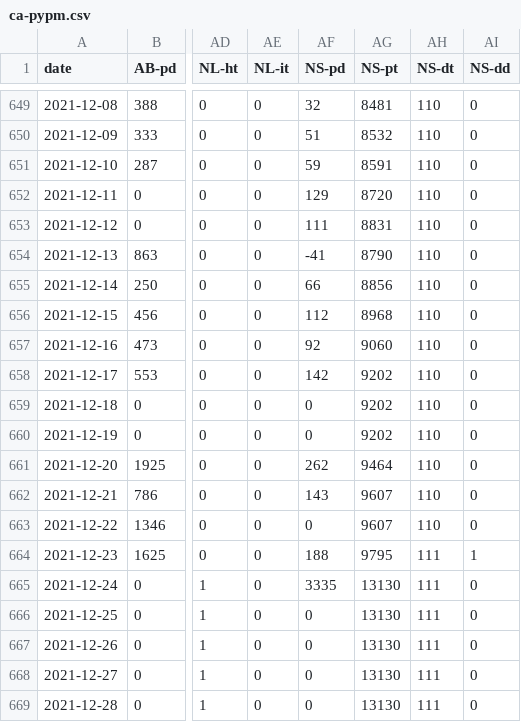
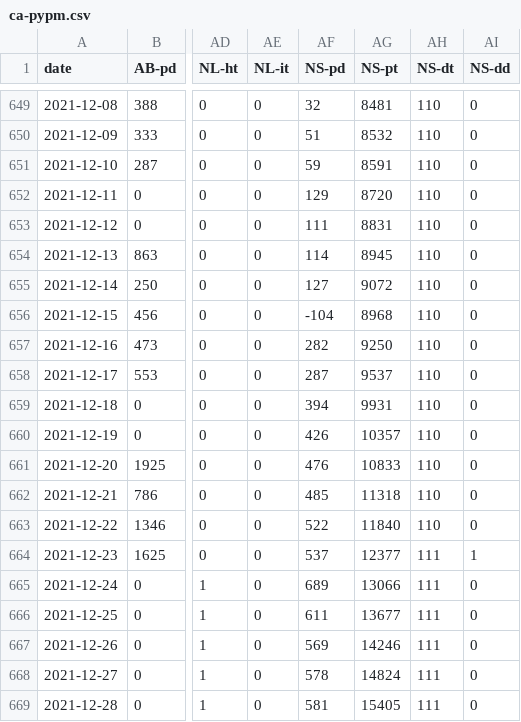
Before and after one commit to pypm/data, a CSV file: covid19/Canada/ca-pypm.csv, drawn as a sheet; only a part is shown, gaps mark what is left out; the diff names each change by its address in the sheet, - before the commit and + after, or states it on an @@ line.

Commit message:
revise NS data (covid19tracker.ca)

```diff
--- a/covid19/Canada/ca-pypm.csv
+++ b/covid19/Canada/ca-pypm.csv
-AF654 (NS-pd): -41
+AF654 (NS-pd): 114
-AG654 (NS-pt): 8790
+AG654 (NS-pt): 8945
-AF655 (NS-pd): 66
+AF655 (NS-pd): 127
-AG655 (NS-pt): 8856
+AG655 (NS-pt): 9072
-AF656 (NS-pd): 112
+AF656 (NS-pd): -104
-AF657 (NS-pd): 92
+AF657 (NS-pd): 282
-AG657 (NS-pt): 9060
+AG657 (NS-pt): 9250
-AF658 (NS-pd): 142
+AF658 (NS-pd): 287
-AG658 (NS-pt): 9202
+AG658 (NS-pt): 9537
-AF659 (NS-pd): 0
+AF659 (NS-pd): 394
-AG659 (NS-pt): 9202
+AG659 (NS-pt): 9931
-AF660 (NS-pd): 0
+AF660 (NS-pd): 426
-AG660 (NS-pt): 9202
+AG660 (NS-pt): 10357
-AF661 (NS-pd): 262
+AF661 (NS-pd): 476
-AG661 (NS-pt): 9464
+AG661 (NS-pt): 10833
-AF662 (NS-pd): 143
+AF662 (NS-pd): 485
-AG662 (NS-pt): 9607
+AG662 (NS-pt): 11318
-AF663 (NS-pd): 0
+AF663 (NS-pd): 522
-AG663 (NS-pt): 9607
+AG663 (NS-pt): 11840
-AF664 (NS-pd): 188
+AF664 (NS-pd): 537
-AG664 (NS-pt): 9795
+AG664 (NS-pt): 12377
-AF665 (NS-pd): 3335
+AF665 (NS-pd): 689
-AG665 (NS-pt): 13130
+AG665 (NS-pt): 13066
-AF666 (NS-pd): 0
+AF666 (NS-pd): 611
-AG666 (NS-pt): 13130
+AG666 (NS-pt): 13677
-AF667 (NS-pd): 0
+AF667 (NS-pd): 569
-AG667 (NS-pt): 13130
+AG667 (NS-pt): 14246
-AF668 (NS-pd): 0
+AF668 (NS-pd): 578
-AG668 (NS-pt): 13130
+AG668 (NS-pt): 14824
-AF669 (NS-pd): 0
+AF669 (NS-pd): 581
-AG669 (NS-pt): 13130
+AG669 (NS-pt): 15405
```
